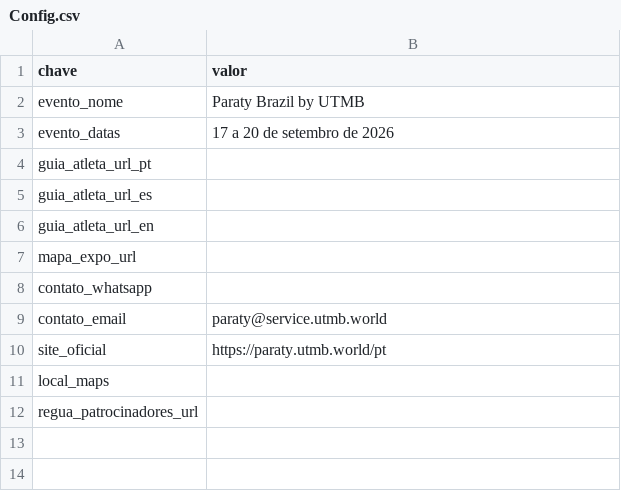
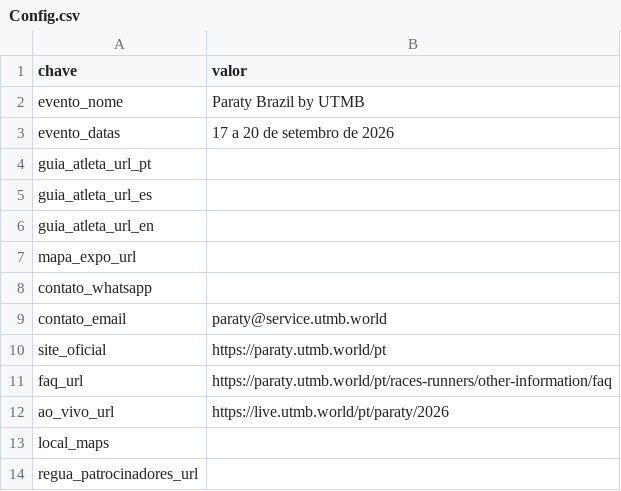
Before and after one commit to app-utmb/utmb-paraty-agenda, a CSV file: planilha/Config.csv, drawn as a sheet.

```diff
--- a/planilha/Config.csv
+++ b/planilha/Config.csv
@@ -10,2 +10,4 @@ contato_email,paraty@service.utmb.world
 site_oficial,https://paraty.utmb.world/pt
+faq_url,https://paraty.utmb.world/pt/races-runners/other-information/faq
+ao_vivo_url,https://live.utmb.world/pt/paraty/2026
 local_maps,
```
Also changed, not shown: planilha/Programacao.csv, 25 other files.
